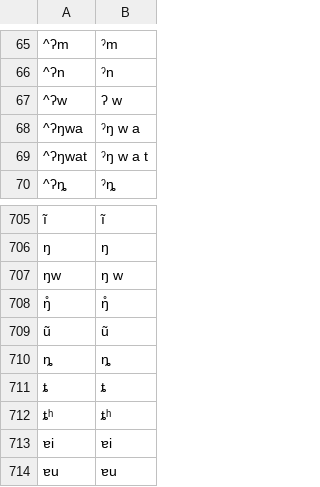
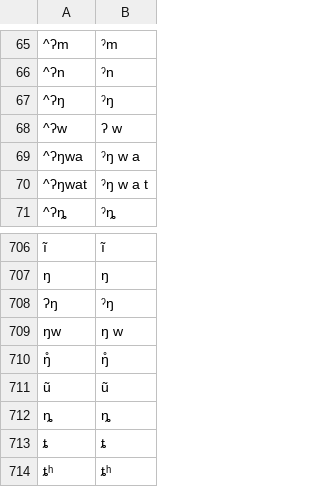
Before and after one commit to lexibank/castrosui, a TSV file: etc/orthography.tsv, drawn as a sheet; only a part is shown, gaps mark what is left out; the shorter side is filled out with more unchanged rows; the diff names each change by its address in the sheet, - before the commit and + after, or states it on an @@ line.

```diff
--- a/etc/orthography.tsv
+++ b/etc/orthography.tsv
+row 67: ^ʔŋ | ˀŋ
+row 708: ʔŋ | ˀŋ
```
Also changed, not shown: cldf/forms.csv, 3 other files.
